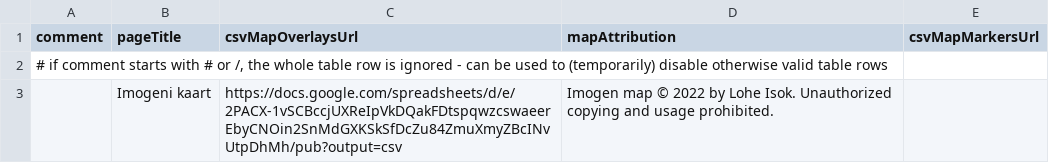
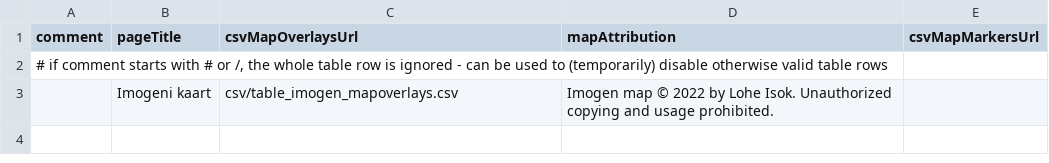
Before and after one commit to uhhuu/uhhuu.github.io, a CSV file: csv/table_imogen_master.csv, drawn as a sheet.

```diff
--- a/csv/table_imogen_master.csv
+++ b/csv/table_imogen_master.csv
@@ -2,2 +2,2 @@ comment,pageTitle,csvMapOverlaysUrl,mapAttribution,csvMapMarkersUrl
 "# if comment starts with # or /, the whole table row is ignored - can be used to (temporarily) disable otherwise valid table rows",,,,
-,Imogeni kaart,https://docs.google.com/spreadsheets/d/e/2PACX-1vSCBccjUXReIpVkDQakFDtspqwzcswaeerEbyCNOin2SnMdGXKSkSfDcZu84ZmuXmyZBcINvUtpDhMh/pub?output=csv,Imogen map © 2022 by Lohe Isok. Unauthorized copying and usage prohibited.,
+,Imogeni kaart,csv/table_imogen_mapoverlays.csv,Imogen map © 2022 by Lohe Isok. Unauthorized copying and usage prohibited.,
```
Also changed, not shown: csv/table_imogen_mapoverlays.csv, 4 other files.
